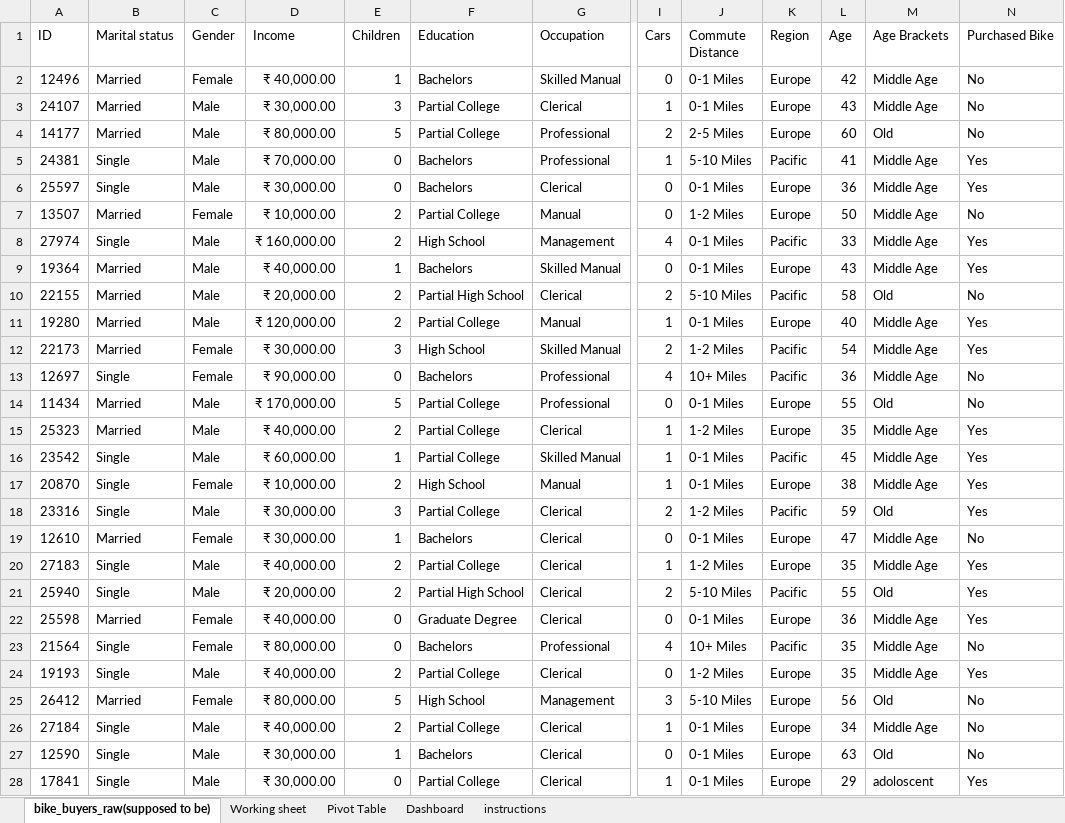
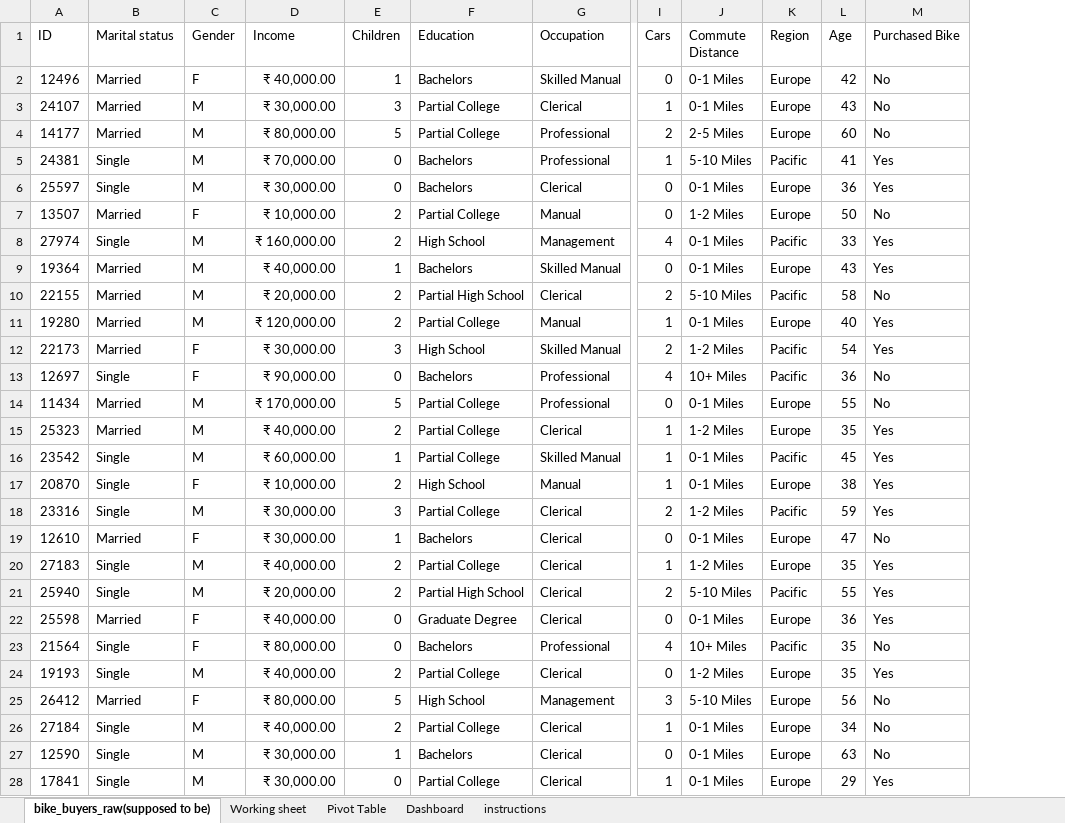
Before and after one commit to chauhanhritik/excel-sheets, an Excel workbook: bike dataset.xlsx, sheet bike_buyers_raw(supposed to be), drawn as a sheet; only a part is shown, gaps mark what is left out; values as stored, in another font and other column widths than the file's, no borders; the diff covers the shown part only; the diff names each change by its address in the sheet, - before the commit and + after, or states it on an @@ line.

```diff
--- a/bike dataset.xlsx (sheet bike_buyers_raw(supposed to be))
+++ b/bike dataset.xlsx (sheet bike_buyers_raw(supposed to be))
-column M (Age Brackets), rows 2-28: Middle Age | Middle Age | Old | Middle Age | Middle Age | Middle Age | Middle Age | Middle Age | Old | Middle Age | Middle Age | Middle Age | Old | Middle Age | Middle Age | Middle Age | Old | Middle Age | Middle Age | Old | Middle Age | Middle Age | Middle Age | Old | Middle Age | Old | adoloscent
-C2 (Gender): Female
+C2 (Gender): F
-C3:C6 (Gender): Male
+C3:C6 (Gender): M
-C7 (Gender): Female
+C7 (Gender): F
-C8:C11 (Gender): Male
+C8:C11 (Gender): M
-C12:C13 (Gender): Female
+C12:C13 (Gender): F
-C14:C16 (Gender): Male
+C14:C16 (Gender): M
-C17 (Gender): Female
+C17 (Gender): F
-C18 (Gender): Male
+C18 (Gender): M
-C19 (Gender): Female
+C19 (Gender): F
-C20:C21 (Gender): Male
+C20:C21 (Gender): M
-C22:C23 (Gender): Female
+C22:C23 (Gender): F
-C24 (Gender): Male
+C24 (Gender): M
-C25 (Gender): Female
+C25 (Gender): F
-C26:C28 (Gender): Male
+C26:C28 (Gender): M
```
Also changed, not shown: 973 edited cells elsewhere in this sheet, charts or pictures, 1 other file.
